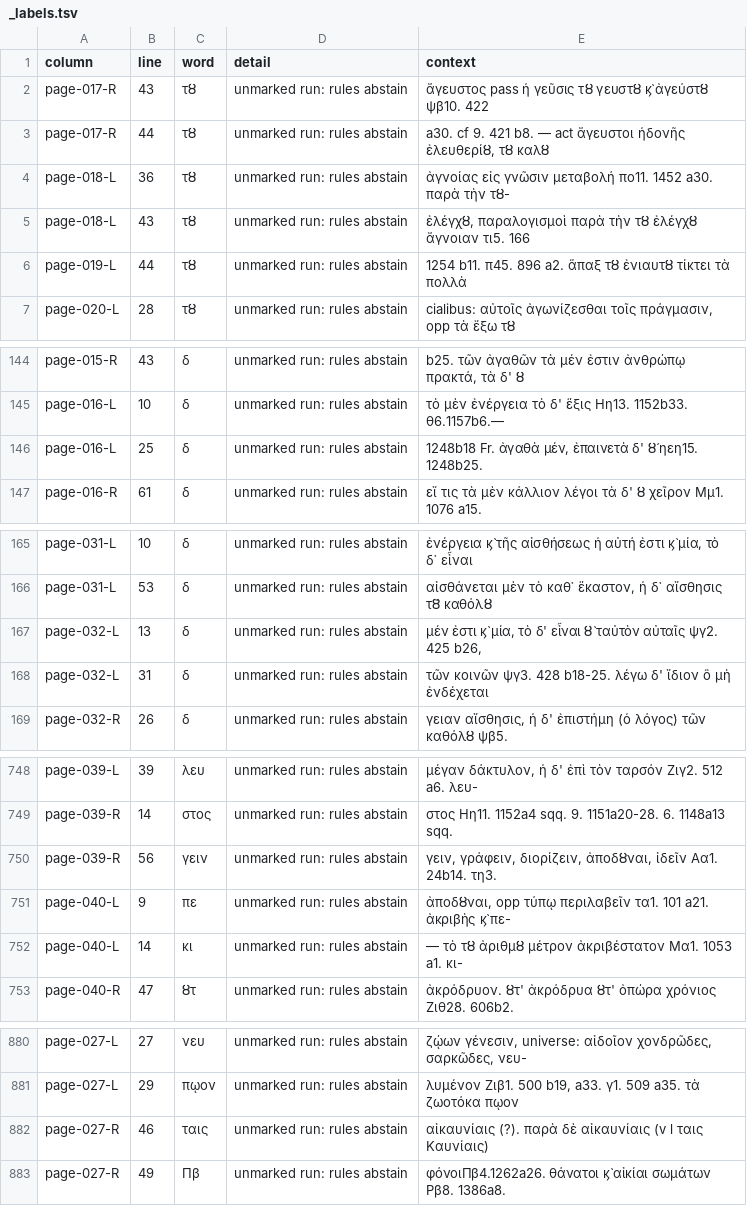
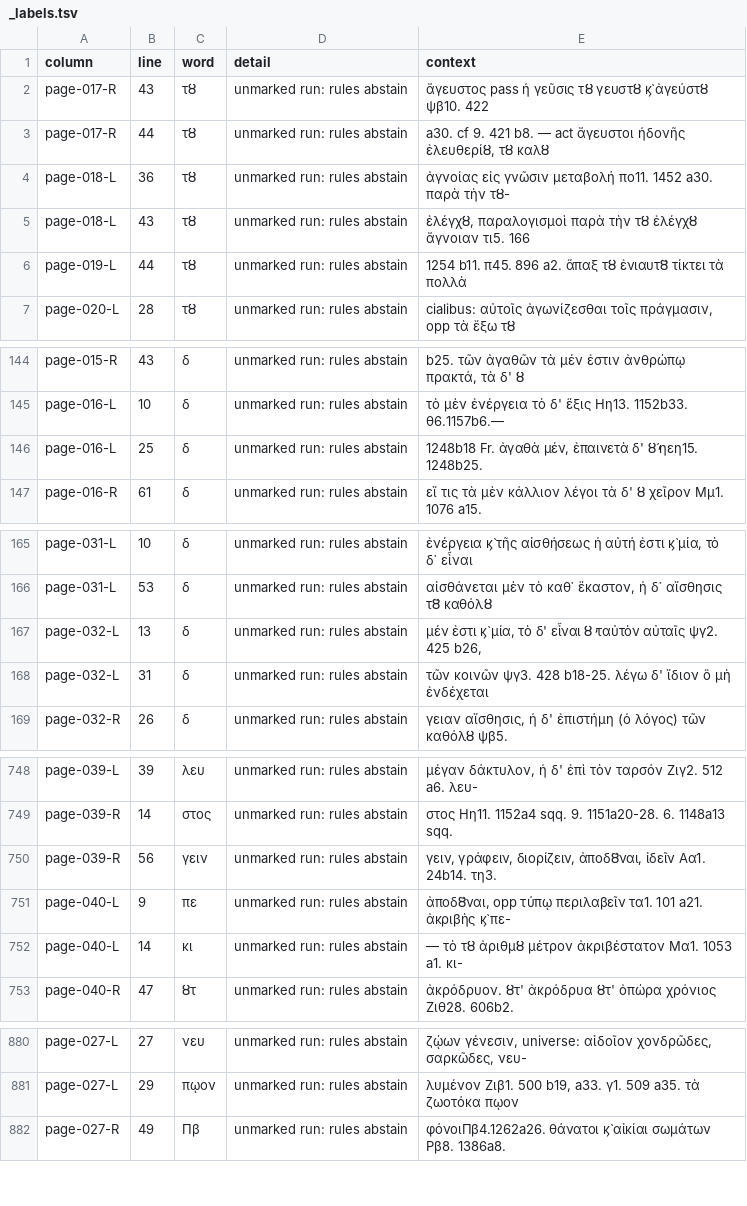
Before and after one commit to johnhboyer-sys/aristotle-reader, a TSV file: bonitz/work/sweeps/smyth/_labels.tsv, drawn as a sheet; only a part is shown, gaps mark what is left out; the diff covers the shown part only.

```diff
--- a/bonitz/work/sweeps/smyth/_labels.tsv
+++ b/bonitz/work/sweeps/smyth/_labels.tsv
@@ -5,3 +5,3 @@ page-018-L	36	τȣ	unmarked run: rules abstain	ἀγνοίας εἰς γνῶσ
 page-018-L	43	τȣ	unmarked run: rules abstain	ἐλέγχȣ, παραλογισμοὶ παρὰ τὴν τȣ ἐλέγχȣ ἄγνοιαν τι5. 166
-page-019-L	44	τȣ	unmarked run: rules abstain	1254 b11. π45. 896 a2. ἅπαξ τȣ ἐνιαυτȣ τίκτει τὰ πολλὰ
+page-019-L	44	τȣ	unmarked run: rules abstain	1254 b11. π45. 896 a2. ἅπαξ τȣ ἐνιαυτȣ͂ τίκτει τὰ πολλὰ
 page-020-L	28	τȣ	unmarked run: rules abstain	cialibus: αὐτοῖς ἀγωνίζεσθαι τοῖς πράγμασιν, opp τὰ ἔξω τȣ
@@ -145,3 +145,3 @@ page-015-R	43	δ	unmarked run: rules abstain	b25. τῶν ἀγαθῶν τὰ
 page-016-L	10	δ	unmarked run: rules abstain	τὸ μὲν ἐνέργεια τὸ δ' ἕξις Ηη13. 1152b33. θ6.1157b6.—
-page-016-L	25	δ	unmarked run: rules abstain	1248b18 Fr. ἀγαθὰ μέν, ἐπαινετὰ δ' ȣ́ ηεη15. 1248b25.
+page-016-L	25	δ	unmarked run: rules abstain	1248b18 Fr. ἀγαθὰ μέν, ἐπαινετὰ δ' ȣ̓́ ηεη15. 1248b25.
 page-016-R	61	δ	unmarked run: rules abstain	εἴ τις τὰ μὲν κάλλιον λέγοι τὰ δ' ȣ χεῖρον Μμ1. 1076 a15.
@@ -166,3 +166,3 @@ page-031-L	10	δ	unmarked run: rules abstain	ἐνέργεια ϗ̀ τῆς α
 page-031-L	53	δ	unmarked run: rules abstain	αἰσθάνεται μὲν τὸ καθ᾽ ἕκαστον, ἡ δ᾽ αἴσθησις τȣ͂ καθόλȣ
-page-032-L	13	δ	unmarked run: rules abstain	μέν ἐστι ϗ̀ μία, τὸ δ' εἶναι ȣ̀ ταὐτὸν αὐταῖς ψγ2. 425 b26,
+page-032-L	13	δ	unmarked run: rules abstain	μέν ἐστι ϗ̀ μία, τὸ δ' εἶναι ȣ̓ ταὐτὸν αὐταῖς ψγ2. 425 b26,
 page-032-L	31	δ	unmarked run: rules abstain	τῶν κοινῶν ψγ3. 428 b18-25. λέγω δ' ἴδιον ὃ μὴ ἐνδέχεται
@@ -749,4 +749,4 @@ page-039-L	39	λευ	unmarked run: rules abstain	μέγαν δάκτυλον,
 page-039-R	14	στος	unmarked run: rules abstain	στος Ηη11. 1152a4 sqq. 9. 1151a20-28. 6. 1148a13 sqq.
-page-039-R	56	γειν	unmarked run: rules abstain	γειν, γράφειν, διορίζειν, ἀποδȣναι, ἰδεῖν Αα1. 24b14. τη3.
-page-040-L	9	πε	unmarked run: rules abstain	ἀποδȣναι, opp τύπῳ περιλαβεῖν τα1. 101 a21. ἀκριβὴς ϗ̀ πε-
+page-039-R	56	γειν	unmarked run: rules abstain	γειν, γράφειν, διορίζειν, ἀποδȣ͂ναι, ἰδεῖν Αα1. 24b14. τη3.
+page-040-L	9	πε	unmarked run: rules abstain	ἀποδȣ͂ναι, opp τύπῳ περιλαβεῖν τα1. 101 a21. ἀκριβὴς ϗ̀ πε-
 page-040-L	14	κι	unmarked run: rules abstain	— τὸ τȣ ἀριθμȣ μέτρον ἀκριβέστατον Μα1. 1053 a1. κι-
@@ -881,3 +881,2 @@ page-027-L	27	νευ	unmarked run: rules abstain	ζῴων γένεσιν, unive
 page-027-L	29	πῳον	unmarked run: rules abstain	λυμένον Ζιβ1. 500 b19, a33. γ1. 509 a35. τὰ ζωοτόκα πῳον
-page-027-R	46	ταις	unmarked run: rules abstain	αἰκαυνίαις (?). παρὰ δὲ αἰκαυνίαις (v l ταις Καυνίαις)
 page-027-R	49	Πβ	unmarked run: rules abstain	φόνοιΠβ4.1262a26. θάνατοι ϗ̀ αἰκίαι σωμάτων Ρβ8. 1386a8.
```
Also changed, not shown: 9 edited cells elsewhere in this file, 16 other files.
